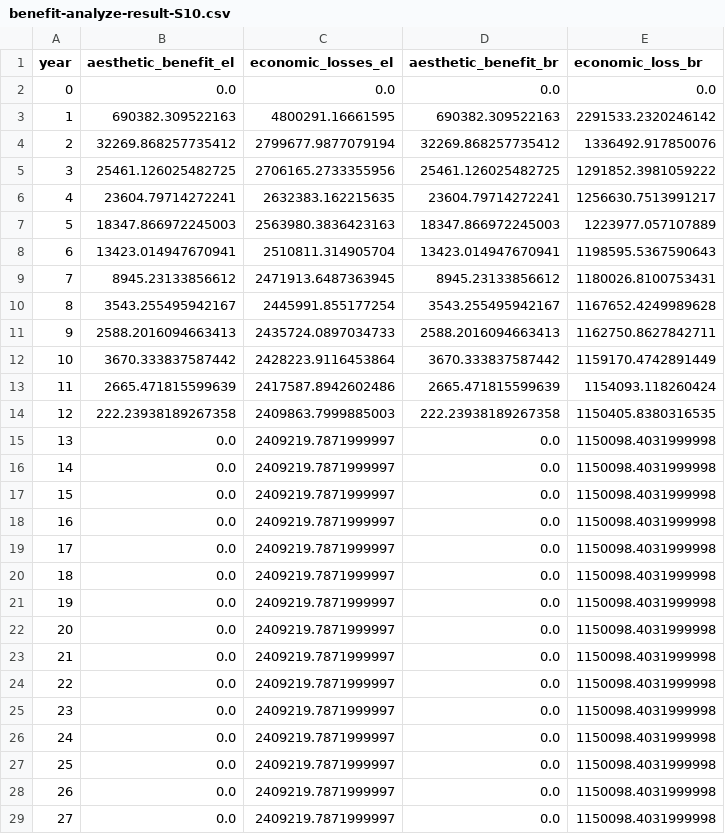
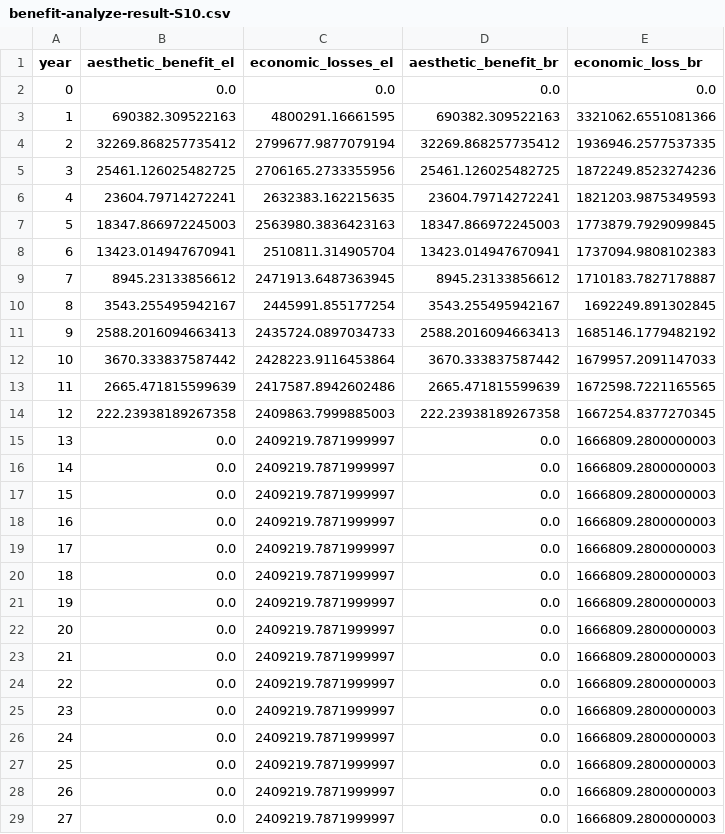
Before and after one commit to narslab/project-groundwork, a CSV file: results/outcomes/Benefit/Analyze result/benefit-analyze-result-S10.csv, drawn as a sheet; only a part is shown; the diff covers the shown part only.

```diff
--- a/results/outcomes/Benefit/Analyze result/benefit-analyze-result-S10.csv
+++ b/results/outcomes/Benefit/Analyze result/benefit-analyze-result-S10.csv
@@ -2,28 +2,28 @@ year,aesthetic_benefit_el,economic_losses_el,aesthetic_benefit_br,economic_loss_
 0,0.0,0.0,0.0,0.0
-1,690382.309522163,4800291.16661595,690382.309522163,2291533.2320246142
-2,32269.868257735412,2799677.9877079194,32269.868257735412,1336492.917850076
-3,25461.126025482725,2706165.2733355956,25461.126025482725,1291852.3981059222
-4,23604.79714272241,2632383.162215635,23604.79714272241,1256630.7513991217
-5,18347.866972245003,2563980.3836423163,18347.866972245003,1223977.057107889
-6,13423.014947670941,2510811.314905704,13423.014947670941,1198595.5367590643
-7,8945.23133856612,2471913.6487363945,8945.23133856612,1180026.8100753431
-8,3543.255495942167,2445991.855177254,3543.255495942167,1167652.4249989628
-9,2588.2016094663413,2435724.0897034733,2588.2016094663413,1162750.8627842711
-10,3670.333837587442,2428223.9116453864,3670.333837587442,1159170.4742891449
-11,2665.471815599639,2417587.8942602486,2665.471815599639,1154093.118260424
-12,222.23938189267358,2409863.7999885003,222.23938189267358,1150405.8380316535
-13,0.0,2409219.7871999997,0.0,1150098.4031999998
-14,0.0,2409219.7871999997,0.0,1150098.4031999998
-15,0.0,2409219.7871999997,0.0,1150098.4031999998
-16,0.0,2409219.7871999997,0.0,1150098.4031999998
-17,0.0,2409219.7871999997,0.0,1150098.4031999998
-18,0.0,2409219.7871999997,0.0,1150098.4031999998
-19,0.0,2409219.7871999997,0.0,1150098.4031999998
-20,0.0,2409219.7871999997,0.0,1150098.4031999998
-21,0.0,2409219.7871999997,0.0,1150098.4031999998
-22,0.0,2409219.7871999997,0.0,1150098.4031999998
-23,0.0,2409219.7871999997,0.0,1150098.4031999998
-24,0.0,2409219.7871999997,0.0,1150098.4031999998
-25,0.0,2409219.7871999997,0.0,1150098.4031999998
-26,0.0,2409219.7871999997,0.0,1150098.4031999998
-27,0.0,2409219.7871999997,0.0,1150098.4031999998
+1,690382.309522163,4800291.16661595,690382.309522163,3321062.6551081366
+2,32269.868257735412,2799677.9877079194,32269.868257735412,1936946.2577537335
+3,25461.126025482725,2706165.2733355956,25461.126025482725,1872249.8523274236
+4,23604.79714272241,2632383.162215635,23604.79714272241,1821203.9875349593
+5,18347.866972245003,2563980.3836423163,18347.866972245003,1773879.7929099845
+6,13423.014947670941,2510811.314905704,13423.014947670941,1737094.9808102383
+7,8945.23133856612,2471913.6487363945,8945.23133856612,1710183.7827178887
+8,3543.255495942167,2445991.855177254,3543.255495942167,1692249.891302845
+9,2588.2016094663413,2435724.0897034733,2588.2016094663413,1685146.1779482192
+10,3670.333837587442,2428223.9116453864,3670.333837587442,1679957.2091147033
+11,2665.471815599639,2417587.8942602486,2665.471815599639,1672598.7221165565
+12,222.23938189267358,2409863.7999885003,222.23938189267358,1667254.8377270345
+13,0.0,2409219.7871999997,0.0,1666809.2800000003
+14,0.0,2409219.7871999997,0.0,1666809.2800000003
+15,0.0,2409219.7871999997,0.0,1666809.2800000003
+16,0.0,2409219.7871999997,0.0,1666809.2800000003
+17,0.0,2409219.7871999997,0.0,1666809.2800000003
+18,0.0,2409219.7871999997,0.0,1666809.2800000003
+19,0.0,2409219.7871999997,0.0,1666809.2800000003
+20,0.0,2409219.7871999997,0.0,1666809.2800000003
+21,0.0,2409219.7871999997,0.0,1666809.2800000003
+22,0.0,2409219.7871999997,0.0,1666809.2800000003
+23,0.0,2409219.7871999997,0.0,1666809.2800000003
+24,0.0,2409219.7871999997,0.0,1666809.2800000003
+25,0.0,2409219.7871999997,0.0,1666809.2800000003
+26,0.0,2409219.7871999997,0.0,1666809.2800000003
+27,0.0,2409219.7871999997,0.0,1666809.2800000003
```
Also changed, not shown: 12 edited cells elsewhere in this file, results/outcomes/Benefit/Analyze result/ npv_benefit.csv, results/outcomes/Benefit/Analyze result/benefit-analyze-result-S1.csv, 12 other files.
